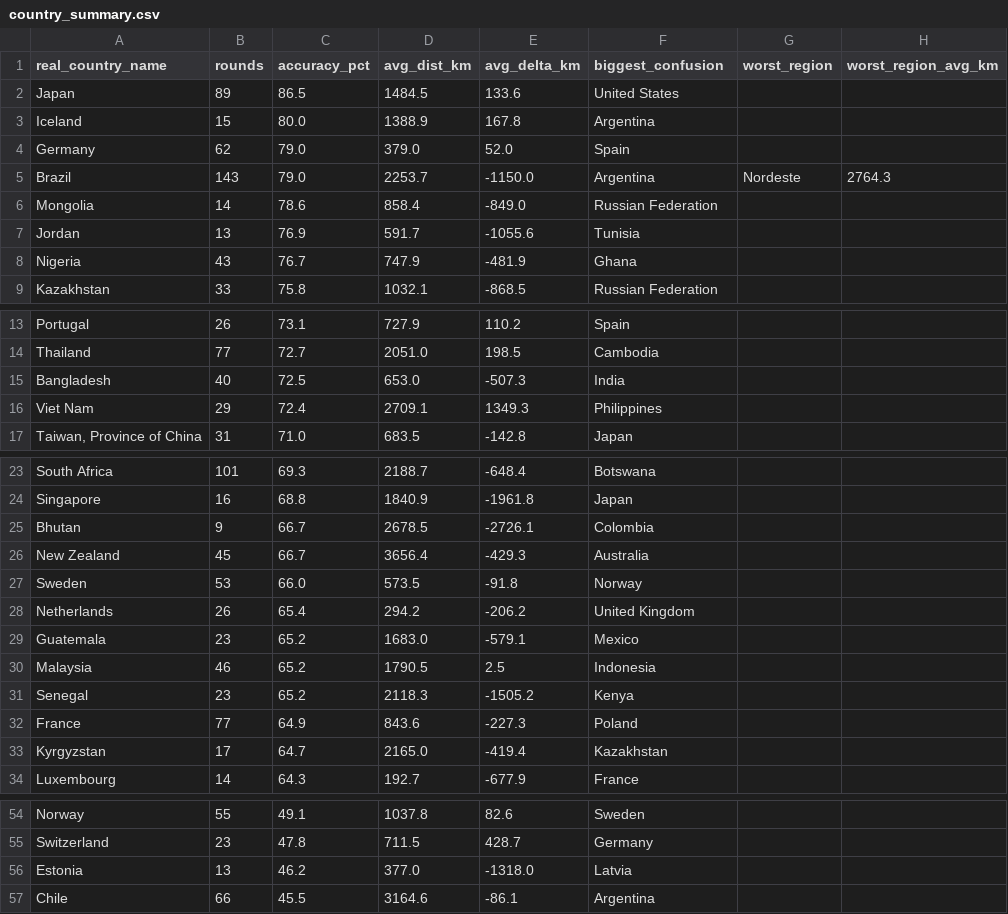
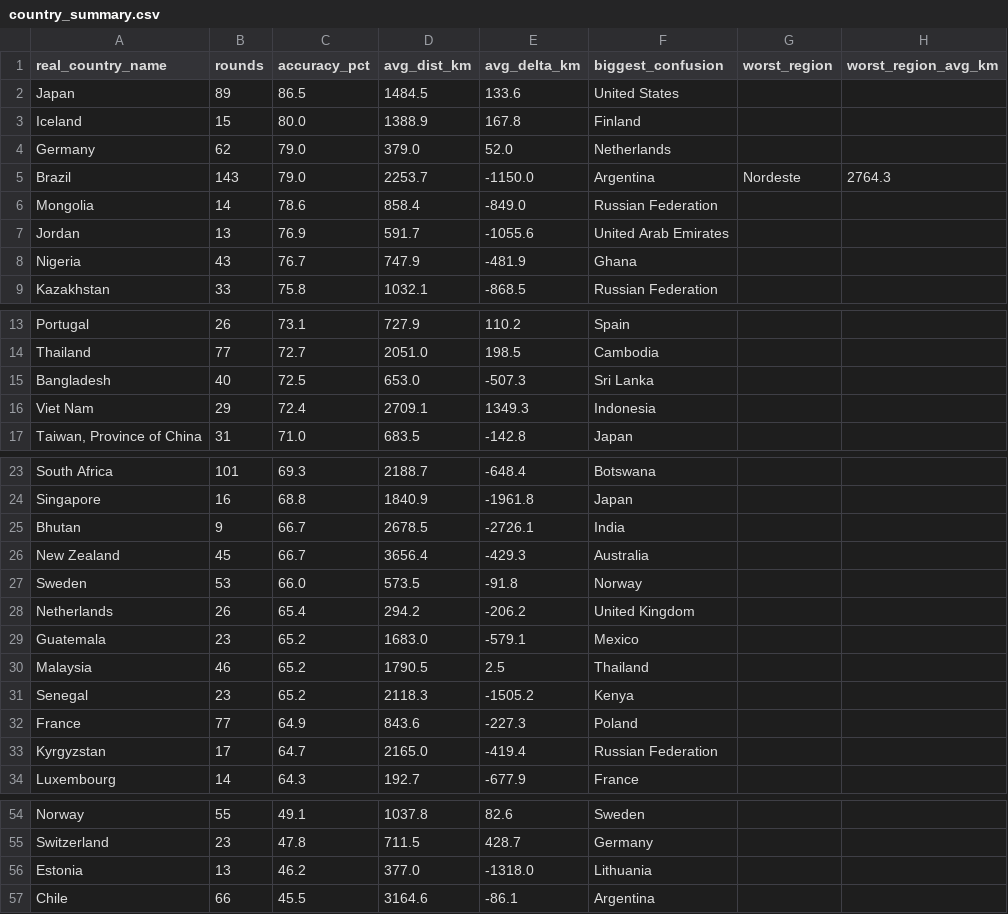
Before and after one commit to pedrosalgado22/Live_Geoguessr_Dashboard, a CSV file: country_summary.csv, drawn as a sheet; only a part is shown, gaps mark what is left out; the diff covers the shown part only.

```diff
--- a/country_summary.csv
+++ b/country_summary.csv
@@ -2,7 +2,7 @@ real_country_name,rounds,accuracy_pct,avg_dist_km,avg_delta_km,biggest_confusion
 Japan,89,86.5,1484.5,133.6,United States,,
-Iceland,15,80.0,1388.9,167.8,Argentina,,
-Germany,62,79.0,379.0,52.0,Spain,,
+Iceland,15,80.0,1388.9,167.8,Finland,,
+Germany,62,79.0,379.0,52.0,Netherlands,,
 Brazil,143,79.0,2253.7,-1150.0,Argentina,Nordeste,2764.3
 Mongolia,14,78.6,858.4,-849.0,Russian Federation,,
-Jordan,13,76.9,591.7,-1055.6,Tunisia,,
+Jordan,13,76.9,591.7,-1055.6,United Arab Emirates,,
 Nigeria,43,76.7,747.9,-481.9,Ghana,,
@@ -14,4 +14,4 @@ Portugal,26,73.1,727.9,110.2,Spain,,
 Thailand,77,72.7,2051.0,198.5,Cambodia,,
-Bangladesh,40,72.5,653.0,-507.3,India,,
-Viet Nam,29,72.4,2709.1,1349.3,Philippines,,
+Bangladesh,40,72.5,653.0,-507.3,Sri Lanka,,
+Viet Nam,29,72.4,2709.1,1349.3,Indonesia,,
 "Taiwan, Province of China",31,71.0,683.5,-142.8,Japan,,
@@ -24,3 +24,3 @@ South Africa,101,69.3,2188.7,-648.4,Botswana,,
 Singapore,16,68.8,1840.9,-1961.8,Japan,,
-Bhutan,9,66.7,2678.5,-2726.1,Colombia,,
+Bhutan,9,66.7,2678.5,-2726.1,India,,
 New Zealand,45,66.7,3656.4,-429.3,Australia,,
@@ -29,6 +29,6 @@ Netherlands,26,65.4,294.2,-206.2,United Kingdom,,
 Guatemala,23,65.2,1683.0,-579.1,Mexico,,
-Malaysia,46,65.2,1790.5,2.5,Indonesia,,
+Malaysia,46,65.2,1790.5,2.5,Thailand,,
 Senegal,23,65.2,2118.3,-1505.2,Kenya,,
 France,77,64.9,843.6,-227.3,Poland,,
-Kyrgyzstan,17,64.7,2165.0,-419.4,Kazakhstan,,
+Kyrgyzstan,17,64.7,2165.0,-419.4,Russian Federation,,
 Luxembourg,14,64.3,192.7,-677.9,France,,
@@ -55,3 +55,3 @@ Norway,55,49.1,1037.8,82.6,Sweden,,
 Switzerland,23,47.8,711.5,428.7,Germany,,
-Estonia,13,46.2,377.0,-1318.0,Latvia,,
+Estonia,13,46.2,377.0,-1318.0,Lithuania,,
 Chile,66,45.5,3164.6,-86.1,Argentina,,
```
Also changed, not shown: 4 edited cells elsewhere in this file.
